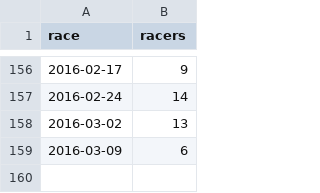
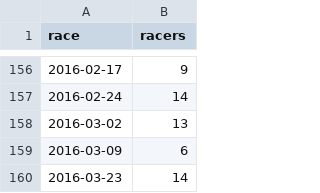
Before and after one commit to maxmetcalfe/Fog-City-Run, a TSV file: data/data.tsv, drawn as a sheet; only a part is shown, gaps mark what is left out.

```diff
--- a/data/data.tsv
+++ b/data/data.tsv
@@ -159 +159,2 @@ race	racers
 2016-03-09	6
+2016-03-23	14
```
Also changed, not shown: 4 other files.
